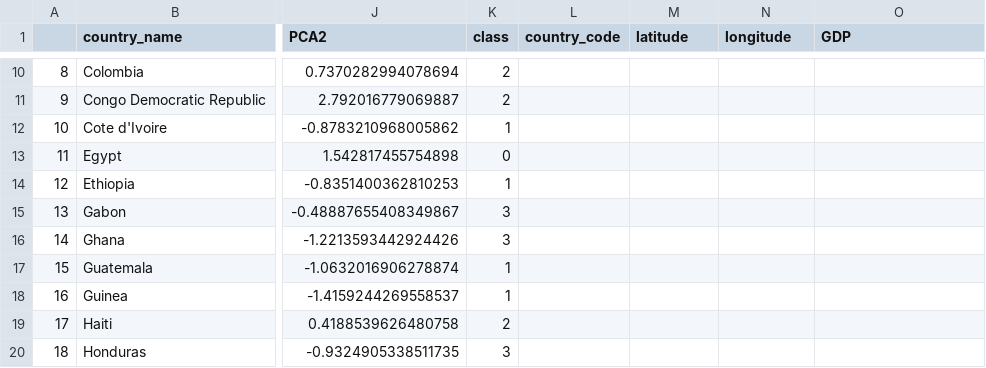
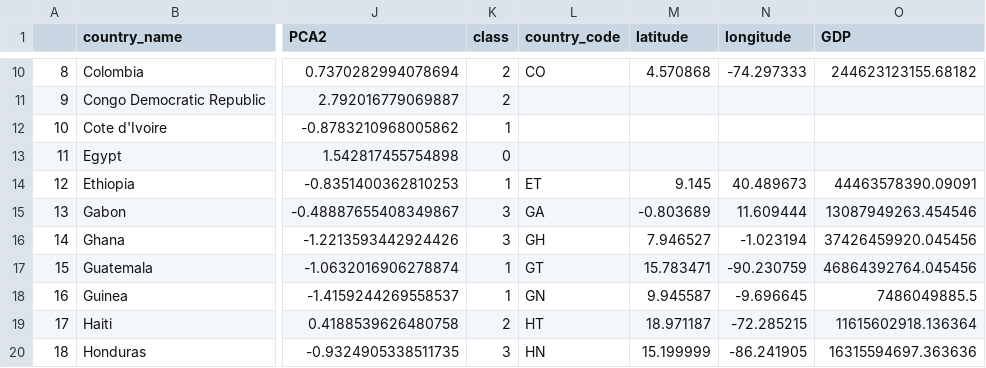
Before and after one commit to Betsy-Kalkwarf/Women-Well-Being, a CSV file: Women_Wellbeing_data.csv, drawn as a sheet; only a part is shown, gaps mark what is left out; the diff covers the shown part only; the diff names each change by its address in the sheet, - before the commit and + after, or states it on an @@ line.

```diff
--- a/Women_Wellbeing_data.csv
+++ b/Women_Wellbeing_data.csv
-L10 (country_code): (empty)
+L10 (country_code): CO
-M10 (latitude): (empty)
+M10 (latitude): 4.570868
-N10 (longitude): (empty)
+N10 (longitude): -74.297333
-O10 (GDP): (empty)
+O10 (GDP): 244623123155.68182
-L14 (country_code): (empty)
+L14 (country_code): ET
-M14 (latitude): (empty)
+M14 (latitude): 9.145
-N14 (longitude): (empty)
+N14 (longitude): 40.489673
-O14 (GDP): (empty)
+O14 (GDP): 44463578390.09091
-L15 (country_code): (empty)
+L15 (country_code): GA
-M15 (latitude): (empty)
+M15 (latitude): -0.803689
-N15 (longitude): (empty)
+N15 (longitude): 11.609444
-O15 (GDP): (empty)
+O15 (GDP): 13087949263.454546
-L16 (country_code): (empty)
+L16 (country_code): GH
-M16 (latitude): (empty)
+M16 (latitude): 7.946527
-N16 (longitude): (empty)
+N16 (longitude): -1.023194
-O16 (GDP): (empty)
+O16 (GDP): 37426459920.045456
-L17 (country_code): (empty)
+L17 (country_code): GT
-M17 (latitude): (empty)
+M17 (latitude): 15.783471
-N17 (longitude): (empty)
+N17 (longitude): -90.230759
-O17 (GDP): (empty)
+O17 (GDP): 46864392764.045456
-L18 (country_code): (empty)
+L18 (country_code): GN
-M18 (latitude): (empty)
+M18 (latitude): 9.945587
-N18 (longitude): (empty)
+N18 (longitude): -9.696645
-O18 (GDP): (empty)
+O18 (GDP): 7486049885.5
-L19 (country_code): (empty)
+L19 (country_code): HT
-M19 (latitude): (empty)
+M19 (latitude): 18.971187
-N19 (longitude): (empty)
+N19 (longitude): -72.285215
-O19 (GDP): (empty)
+O19 (GDP): 11615602918.136364
-L20 (country_code): (empty)
+L20 (country_code): HN
-M20 (latitude): (empty)
+M20 (latitude): 15.199999
-N20 (longitude): (empty)
+N20 (longitude): -86.241905
-O20 (GDP): (empty)
+O20 (GDP): 16315594697.363636
```
Also changed, not shown: 160 edited cells elsewhere in this file, 1 other file.
